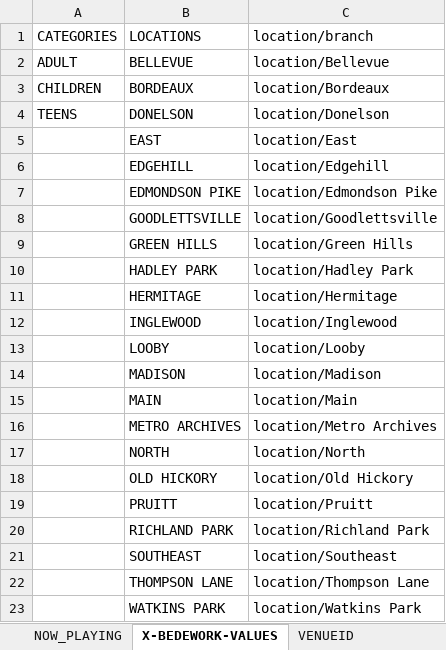
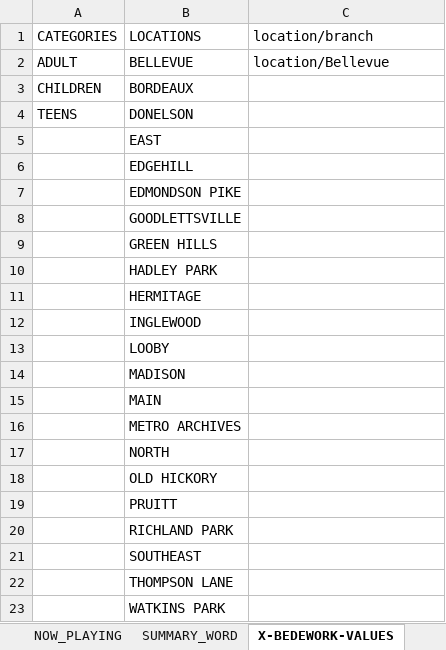
Before and after one commit to Nashville-Public-Library/Import-Export-Events-to-Bedework, an Excel workbook: BEDEWORKCSV_PIVOT_TO_WORD_UNBOUND_FORMAT.xlsx, sheet X-BEDEWORK-VALUES, drawn as a sheet; values as stored, in another font and other column widths than the file's, no borders; the diff names each change by its address in the sheet, - before the commit and + after, or states it on an @@ line.

```diff
--- a/BEDEWORKCSV_PIVOT_TO_WORD_UNBOUND_FORMAT.xlsx (sheet X-BEDEWORK-VALUES)
+++ b/BEDEWORKCSV_PIVOT_TO_WORD_UNBOUND_FORMAT.xlsx (sheet X-BEDEWORK-VALUES)
@@ sheet tab unhidden: SUMMARY_WORD @@
-C3: location/Bordeaux
+C3: (empty)
-C4: location/Donelson
+C4: (empty)
-C5: location/East
+C5: (empty)
-C6: location/Edgehill
+C6: (empty)
-C7: location/Edmondson Pike
+C7: (empty)
-C8: location/Goodlettsville
+C8: (empty)
-C9: location/Green Hills
+C9: (empty)
-C10: location/Hadley Park
+C10: (empty)
-C11: location/Hermitage
+C11: (empty)
-C12: location/Inglewood
+C12: (empty)
-C13: location/Looby
+C13: (empty)
-C14: location/Madison
+C14: (empty)
-C15: location/Main
+C15: (empty)
-C16: location/Metro Archives
+C16: (empty)
-C17: location/North
+C17: (empty)
-C18: location/Old Hickory
+C18: (empty)
-C19: location/Pruitt
+C19: (empty)
-C20: location/Richland Park
+C20: (empty)
-C21: location/Southeast
+C21: (empty)
-C22: location/Thompson Lane
+C22: (empty)
-C23: location/Watkins Park
+C23: (empty)
```
Also changed, not shown: sheet DATA_GOES_HERE, sheet NOW_PLAYING, sheet eventTypeID, other sheet tabs, charts or pictures.
